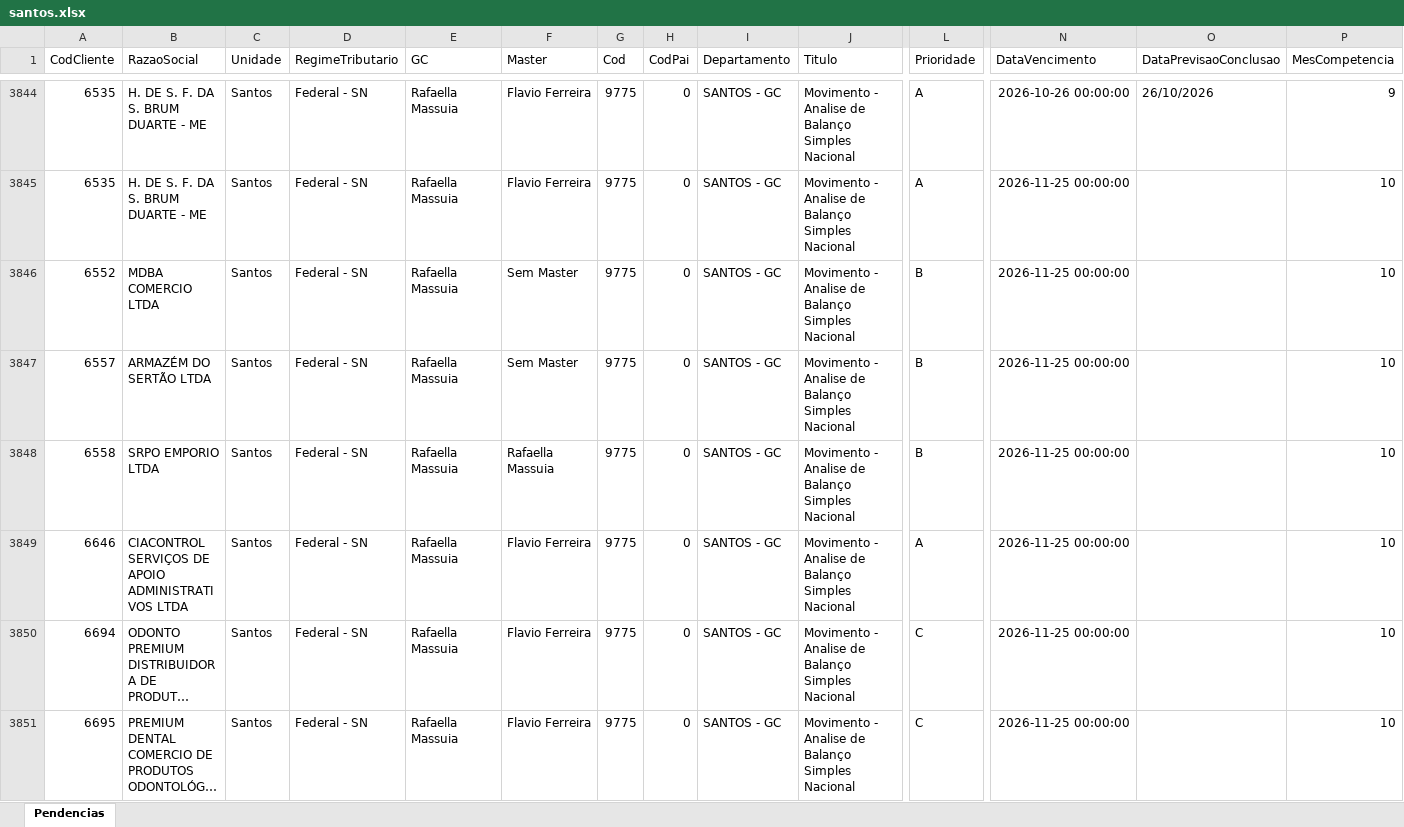
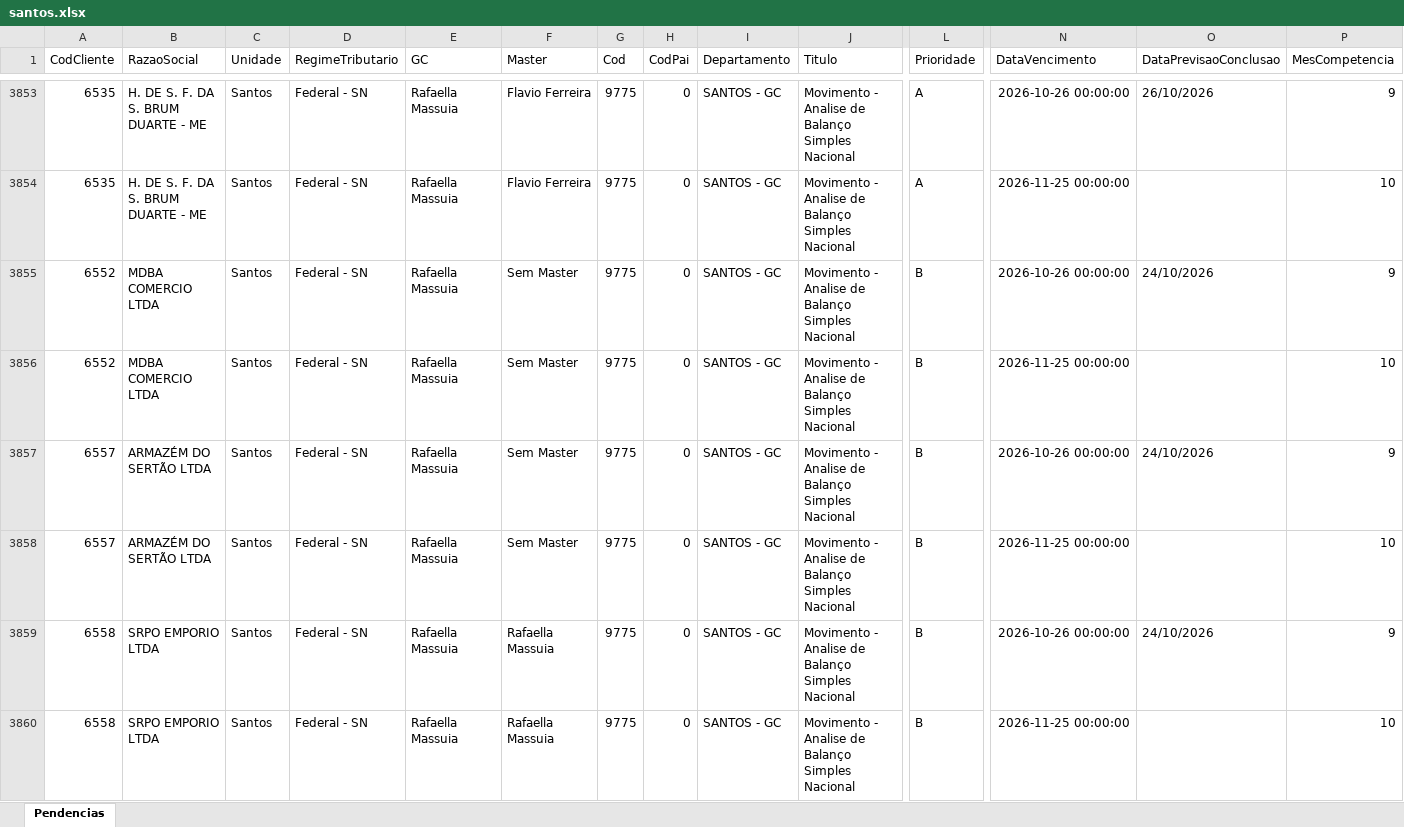
Before and after one commit to Controladoria-MG/Tarefas-baixadas, an Excel workbook: data/base/santos.xlsx, sheet Pendencias, drawn as a sheet; only a part is shown, gaps mark what is left out; the shorter side is filled out with more unchanged rows; long unchanged cells end in …; values as stored, in another font and other column widths than the file's, no borders; rows hold the shown columns only; the diff covers the shown part only; the diff names each change by its address in the sheet, - before the commit and + after, or states it on an @@ line.

```diff
--- a/data/base/santos.xlsx (sheet Pendencias)
+++ b/data/base/santos.xlsx (sheet Pendencias)
+row 3855: 6552 | MDBA COMERCIO LTDA | Santos | Federal - SN | Rafaella Massuia | Sem Master | 9775 | 0 | SANTOS - GC | Movimento - Analise de Balanço Simples Nacional | B | 2026-10-26 00:00:00 | 24/10/2026 | 9
+row 3857: 6557 | ARMAZÉM DO SERTÃO LTDA | Santos | Federal - SN | Rafaella Massuia | Sem Master | 9775 | 0 | SANTOS - GC | Movimento - Analise de Balanço Simples Nacional | B | 2026-10-26 00:00:00 | 24/10/2026 | 9
+row 3859: 6558 | SRPO EMPORIO LTDA | Santos | Federal - SN | Rafaella Massuia | Rafaella Massuia | 9775 | 0 | SANTOS - GC | Movimento - Analise de Balanço Simples Nacional | B | 2026-10-26 00:00:00 | 24/10/2026 | 9
```
Also changed, not shown: 13 added rows and 3 moved rows elsewhere in this sheet, data/base/goias.xlsx, 3 other files.
